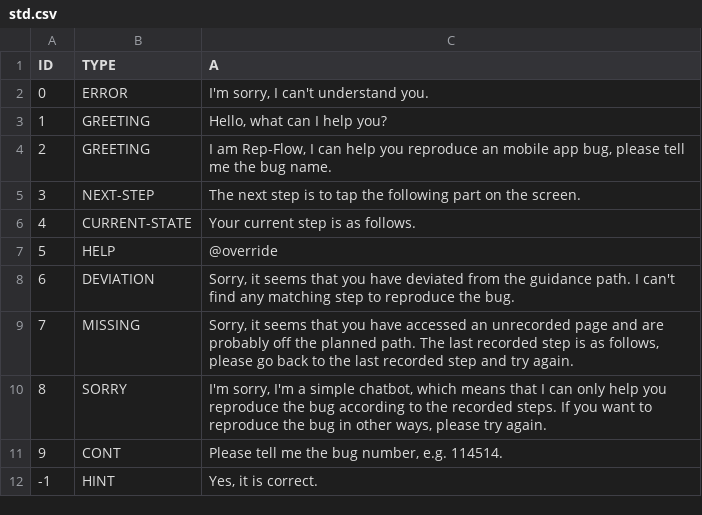
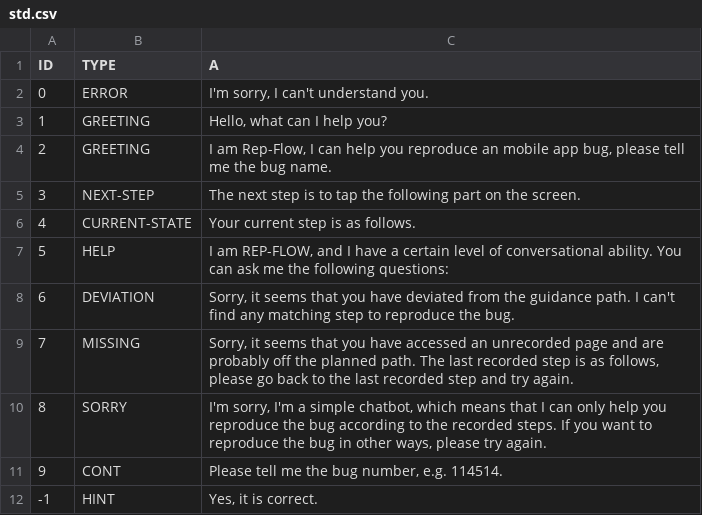
Before and after one commit to wuc9521/rep-flow, a CSV file: data/corpus/std.csv, drawn as a sheet.

```diff
--- a/data/corpus/std.csv
+++ b/data/corpus/std.csv
@@ -6,3 +6,3 @@
 "4","CURRENT-STATE","Your current step is as follows."
-"5","HELP","@override"
+"5","HELP","I am REP-FLOW, and I have a certain level of conversational ability. You can ask me the following questions:"
 "6","DEVIATION","Sorry, it seems that you have deviated from the guidance path. I can't find any matching step to reproduce the bug."
```
Also changed, not shown: 4 other files.
